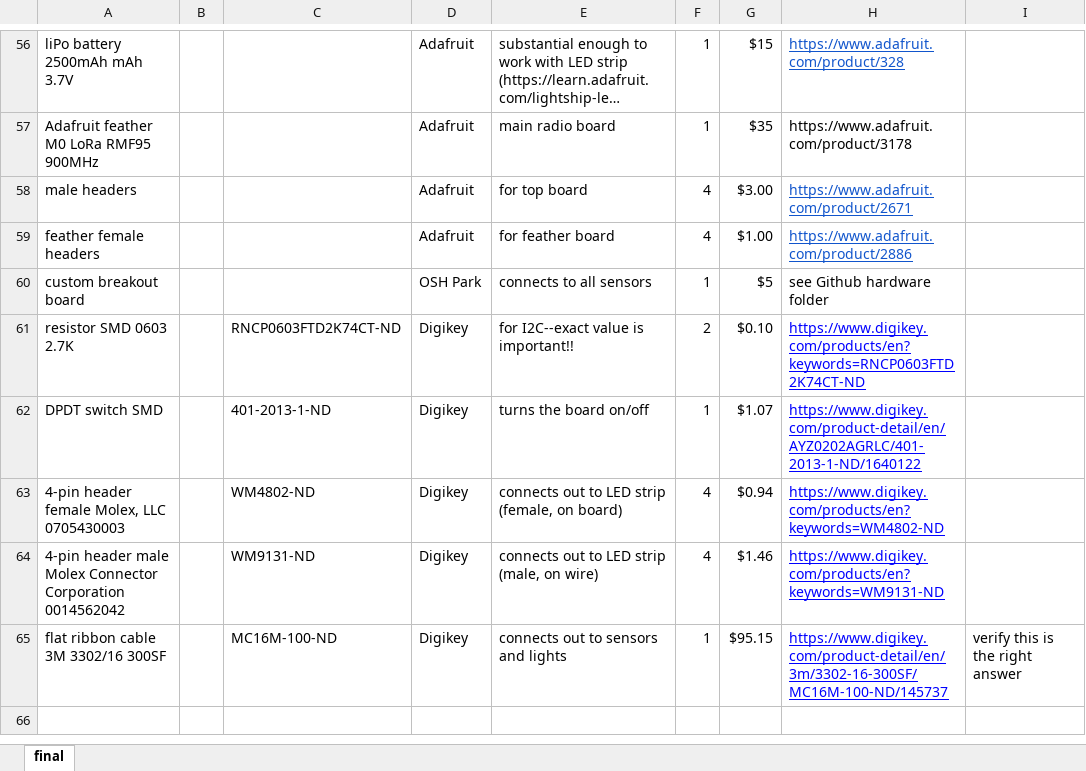
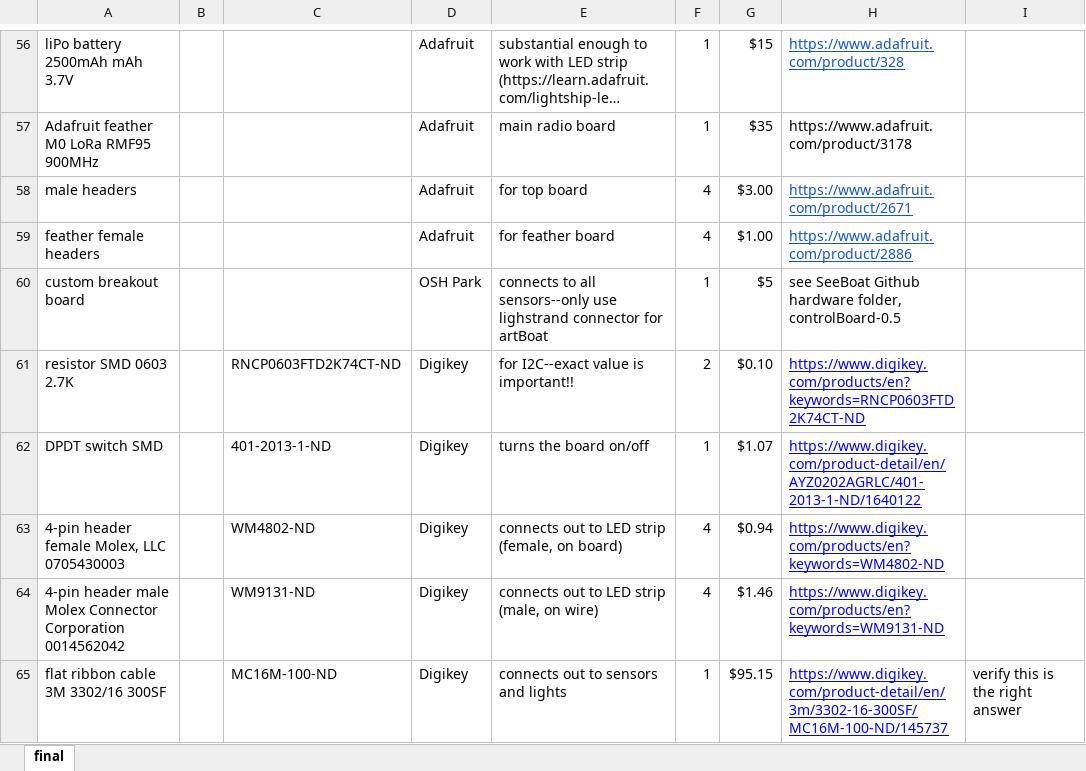
Before and after one commit to lperovich/artBoat, an Excel workbook: hardware/artBoat_fullPartsList.xlsx, sheet final, drawn as a sheet; only a part is shown, gaps mark what is left out; long unchanged cells end in …; values as stored, in another font and other column widths than the file's, no borders; charts and pictures not drawn; the diff names each change by its address in the sheet, - before the commit and + after, or states it on an @@ line.

```diff
--- a/hardware/artBoat_fullPartsList.xlsx (sheet final)
+++ b/hardware/artBoat_fullPartsList.xlsx (sheet final)
-E60: connects to all sensors
+E60: connects to all sensors--only use lighstrand connector for artBoat
-H60: see Github hardware folder
+H60: see SeeBoat Github hardware folder, controlBoard-0.5
```
Also changed, not shown: 2 other files.
